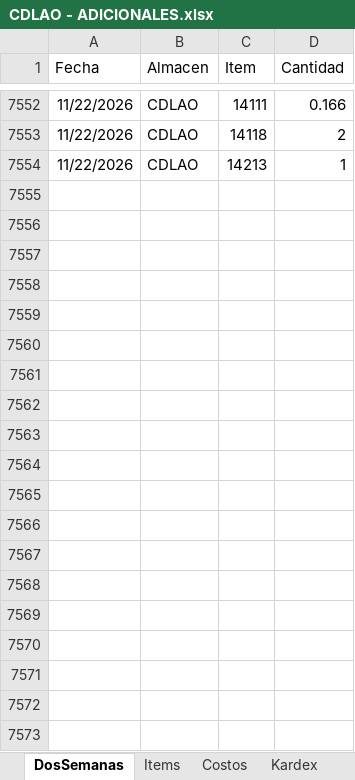
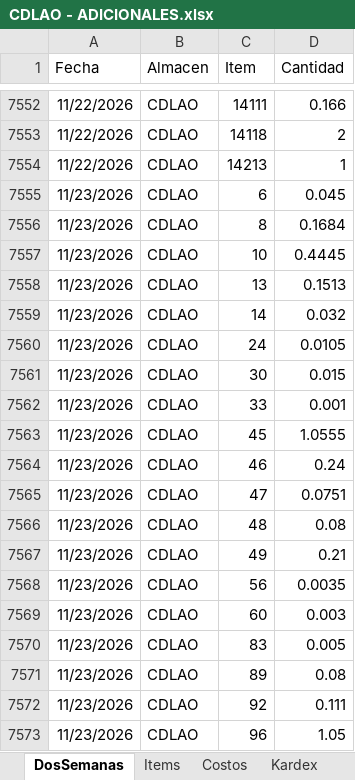
Before and after one commit to AlvaroCornejo/EBC_PEDIDOS_ADICIONALES, an Excel workbook: data/CDLAO - ADICIONALES.xlsx, sheet DosSemanas, drawn as a sheet; only a part is shown, gaps mark what is left out; values as stored, in another font and other column widths than the file's, no borders; table styles not drawn; the diff covers the shown part only; the diff names each change by its address in the sheet, - before the commit and + after, or states it on an @@ line.

```diff
--- a/data/CDLAO - ADICIONALES.xlsx (sheet DosSemanas)
+++ b/data/CDLAO - ADICIONALES.xlsx (sheet DosSemanas)
+row 7555: 11/23/2026 | CDLAO | 6 | 0.045
+row 7556: 11/23/2026 | CDLAO | 8 | 0.1684
+row 7557: 11/23/2026 | CDLAO | 10 | 0.4445
+row 7558: 11/23/2026 | CDLAO | 13 | 0.1513
+row 7559: 11/23/2026 | CDLAO | 14 | 0.032
+row 7560: 11/23/2026 | CDLAO | 24 | 0.0105
+row 7561: 11/23/2026 | CDLAO | 30 | 0.015
+row 7562: 11/23/2026 | CDLAO | 33 | 0.001
+row 7563: 11/23/2026 | CDLAO | 45 | 1.0555
+row 7564: 11/23/2026 | CDLAO | 46 | 0.24
+row 7565: 11/23/2026 | CDLAO | 47 | 0.0751
+row 7566: 11/23/2026 | CDLAO | 48 | 0.08
+row 7567: 11/23/2026 | CDLAO | 49 | 0.21
+row 7568: 11/23/2026 | CDLAO | 56 | 0.0035
+row 7569: 11/23/2026 | CDLAO | 60 | 0.003
+row 7570: 11/23/2026 | CDLAO | 83 | 0.005
+row 7571: 11/23/2026 | CDLAO | 89 | 0.08
+row 7572: 11/23/2026 | CDLAO | 92 | 0.111
+row 7573: 11/23/2026 | CDLAO | 96 | 1.05
```
Also changed, not shown: 325 added rows elsewhere in this sheet, sheet Kardex, sheet PARAMETROS, data/AASI - ADICIONALES.xlsx, data/CDL28 - ADICIONALES.xlsx, 8 other files.
